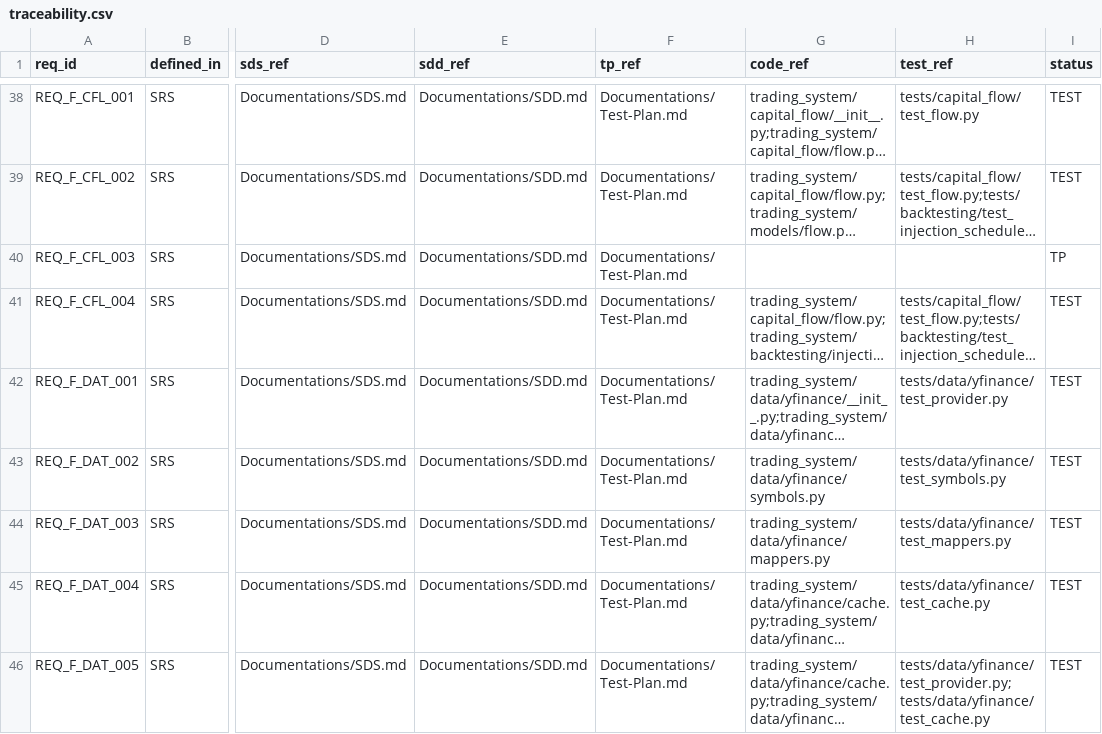
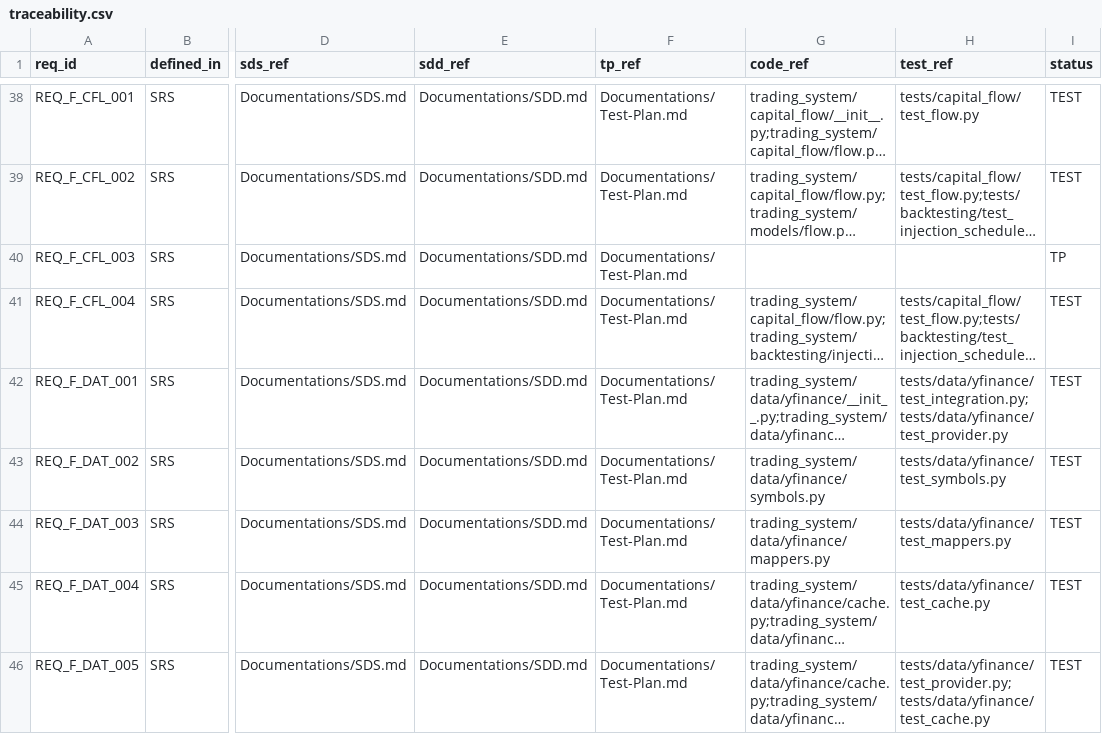
Before and after one commit to lfazio/trading-bot, a CSV file: docs/traceability.csv, drawn as a sheet; only a part is shown, gaps mark what is left out; long unchanged cells end in …; the diff covers the shown part only; the diff names each change by its address in the sheet, - before the commit and + after, or states it on an @@ line.

```diff
--- a/docs/traceability.csv
+++ b/docs/traceability.csv
-H42 (test_ref): tests/data/yfinance/test_provider.py
+H42 (test_ref): tests/data/yfinance/test_integration.py;tests/data/yfinance/test_provider.py
```
Also changed, not shown: 6 edited cells elsewhere in this file, 3 other files.
